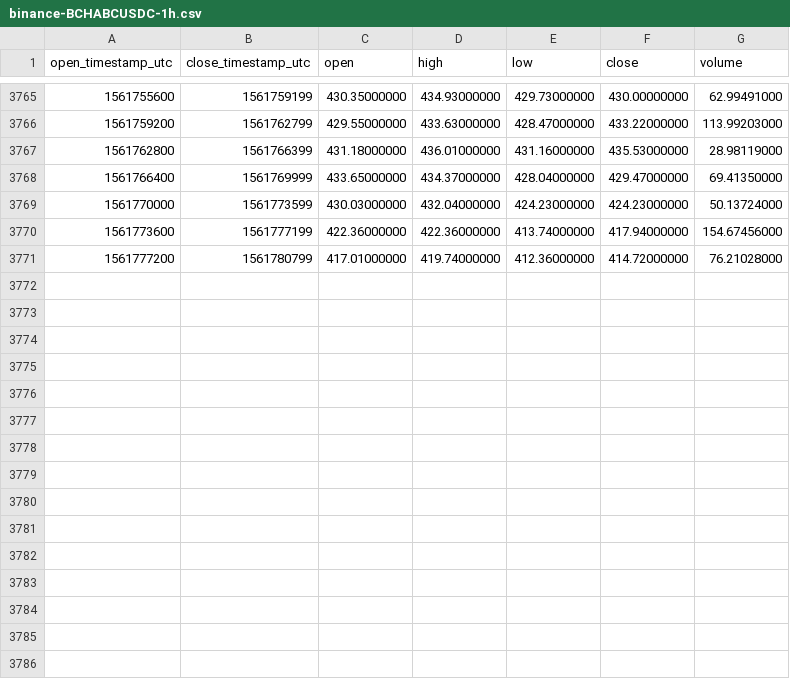
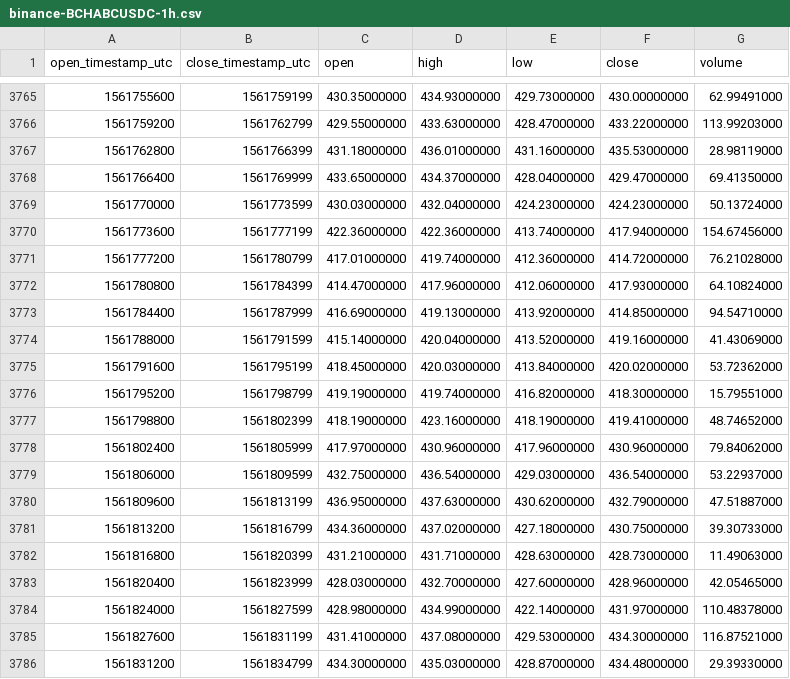
Before and after one commit to cryptobigbro/binance-BCHABCUSDC, a CSV file: binance-BCHABCUSDC-1h.csv, drawn as a sheet; only a part is shown, gaps mark what is left out; the diff names each change by its address in the sheet, - before the commit and + after, or states it on an @@ line.

Commit message:
Update OHLCV data.

```diff
--- a/binance-BCHABCUSDC-1h.csv
+++ b/binance-BCHABCUSDC-1h.csv
+row 3772: 1561780800 | 1561784399 | 414.47000000 | 417.96000000 | 412.06000000 | 417.93000000 | 64.10824000
+row 3773: 1561784400 | 1561787999 | 416.69000000 | 419.13000000 | 413.92000000 | 414.85000000 | 94.54710000
+row 3774: 1561788000 | 1561791599 | 415.14000000 | 420.04000000 | 413.52000000 | 419.16000000 | 41.43069000
+row 3775: 1561791600 | 1561795199 | 418.45000000 | 420.03000000 | 413.84000000 | 420.02000000 | 53.72362000
+row 3776: 1561795200 | 1561798799 | 419.19000000 | 419.74000000 | 416.82000000 | 418.30000000 | 15.79551000
+row 3777: 1561798800 | 1561802399 | 418.19000000 | 423.16000000 | 418.19000000 | 419.41000000 | 48.74652000
+row 3778: 1561802400 | 1561805999 | 417.97000000 | 430.96000000 | 417.96000000 | 430.96000000 | 79.84062000
+row 3779: 1561806000 | 1561809599 | 432.75000000 | 436.54000000 | 429.03000000 | 436.54000000 | 53.22937000
+row 3780: 1561809600 | 1561813199 | 436.95000000 | 437.63000000 | 430.62000000 | 432.79000000 | 47.51887000
+row 3781: 1561813200 | 1561816799 | 434.36000000 | 437.02000000 | 427.18000000 | 430.75000000 | 39.30733000
+row 3782: 1561816800 | 1561820399 | 431.21000000 | 431.71000000 | 428.63000000 | 428.73000000 | 11.49063000
+row 3783: 1561820400 | 1561823999 | 428.03000000 | 432.70000000 | 427.60000000 | 428.96000000 | 42.05465000
+row 3784: 1561824000 | 1561827599 | 428.98000000 | 434.99000000 | 422.14000000 | 431.97000000 | 110.48378000
+row 3785: 1561827600 | 1561831199 | 431.41000000 | 437.08000000 | 429.53000000 | 434.30000000 | 116.87521000
+row 3786: 1561831200 | 1561834799 | 434.30000000 | 435.03000000 | 428.87000000 | 434.48000000 | 29.39330000
```
